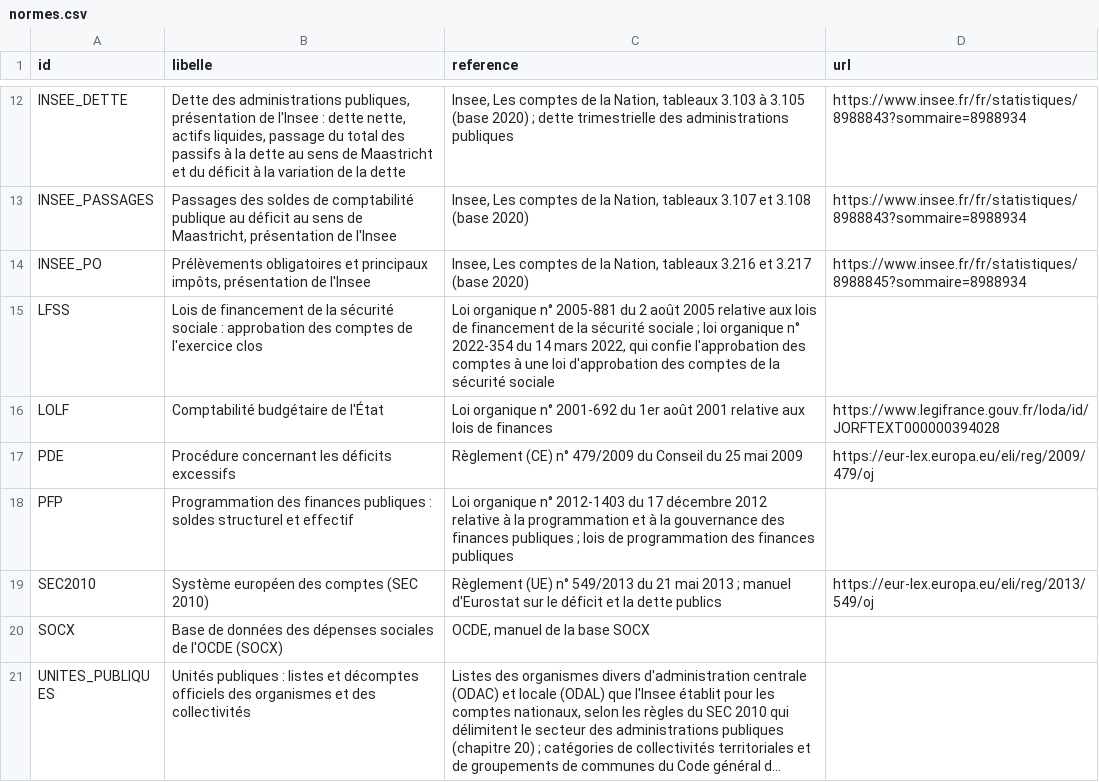
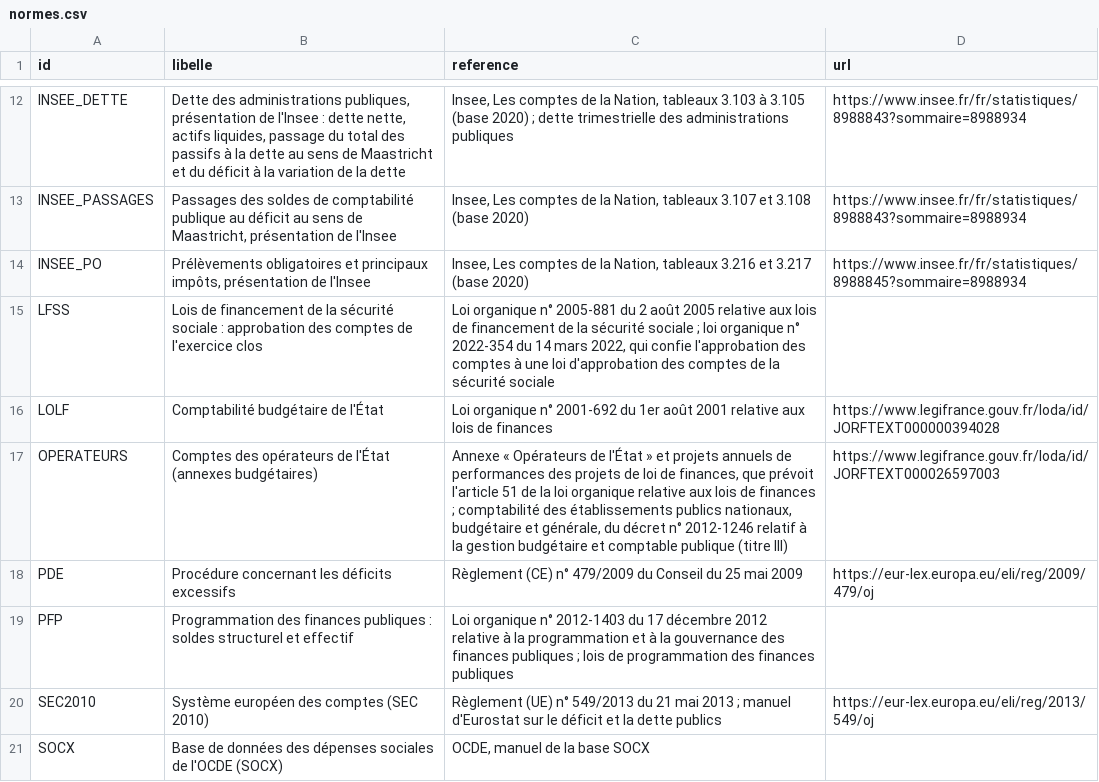
Before and after one commit to g-pliberal/comptes-nationaux, a CSV file: base/tables/normes.csv, drawn as a sheet; only a part is shown, gaps mark what is left out; the shorter side is filled out with more unchanged rows; long unchanged cells end in …; the diff names each change by its address in the sheet, - before the commit and + after, or states it on an @@ line.

```diff
--- a/base/tables/normes.csv
+++ b/base/tables/normes.csv
+row 17: OPERATEURS | Comptes des opérateurs de l'État (annexes budgétaires) | Annexe « Opérateurs de l'État » et projets annuels de performances des projets de loi de finances, que prévoit l'article 51 de la loi organique relative aux lois de finances ; comptabilité des établissements publics nationaux, budgétaire et générale, du décret n° 2012-1246 relatif à la gestion budgétaire et comptable publique (titre III) | https://www.legifrance.gouv.fr/loda/id/JORFTEXT000026597003
```
Also changed, not shown: base/tables/fichiers.csv, base/tables/sources.csv, 21 other files.
